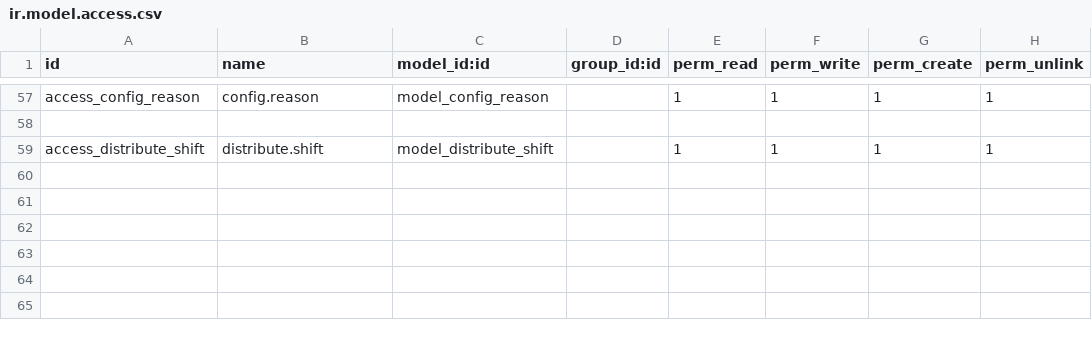
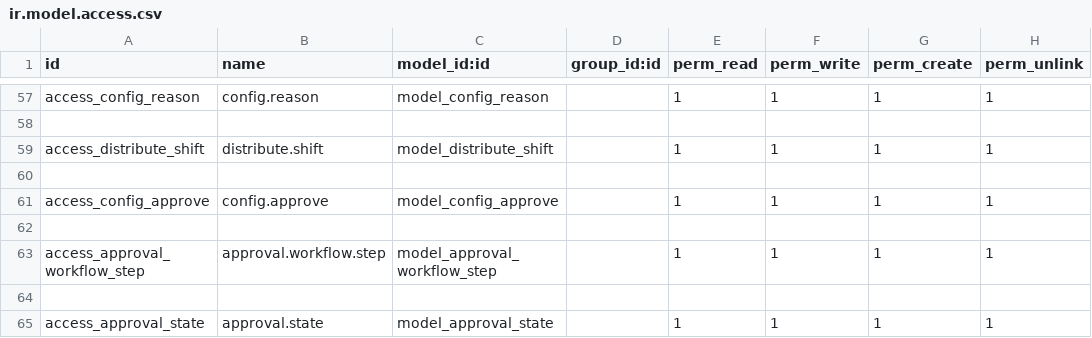
Before and after one commit to sonhasoftware/odoo-customize, a CSV file: sonha_word_slip/security/ir.model.access.csv, drawn as a sheet; only a part is shown, gaps mark what is left out.

```diff
--- a/sonha_word_slip/security/ir.model.access.csv
+++ b/sonha_word_slip/security/ir.model.access.csv
@@ -59 +59,7 @@ access_config_reason,config.reason,model_config_reason,,1,1,1,1
 access_distribute_shift,distribute.shift,model_distribute_shift,,1,1,1,1
+
+access_config_approve,config.approve,model_config_approve,,1,1,1,1
+
+access_approval_workflow_step,approval.workflow.step,model_approval_workflow_step,,1,1,1,1
+
+access_approval_state,approval.state,model_approval_state,,1,1,1,1
```
Also changed, not shown: 10 other files.
